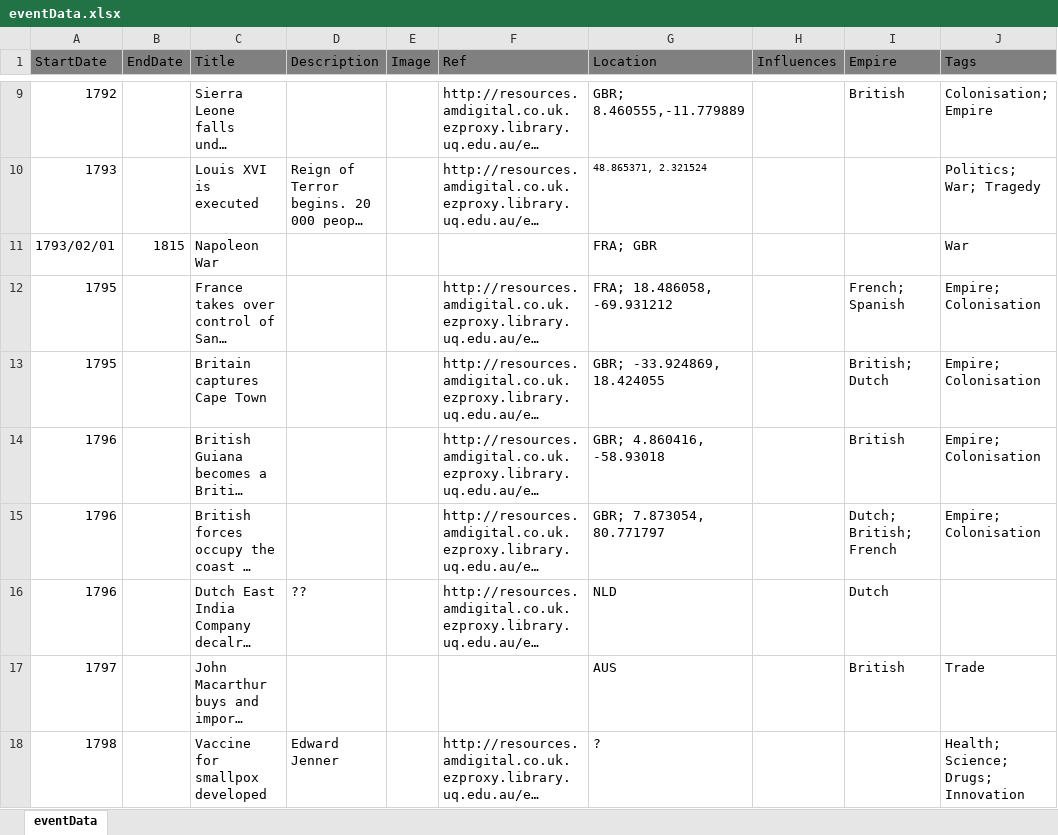
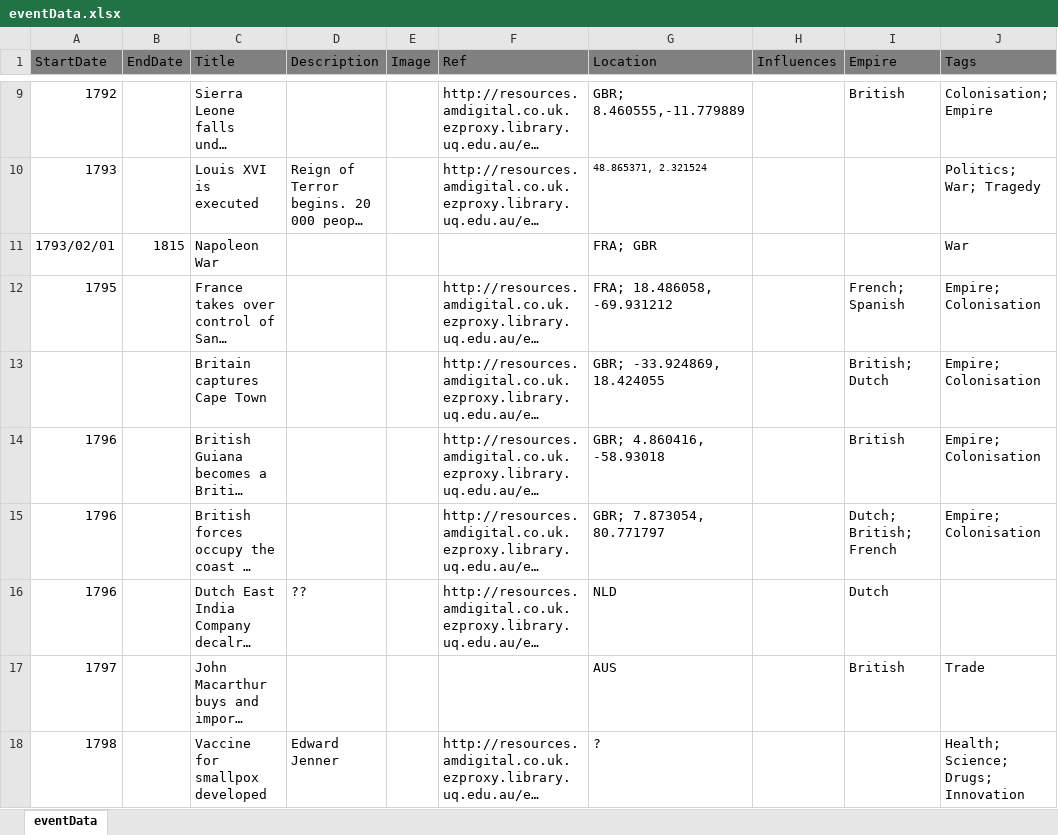
Before and after one commit to Ariadne-S/Historical-Map, an Excel workbook: eventData.xlsx, sheet eventData, drawn as a sheet; only a part is shown, gaps mark what is left out; long unchanged cells end in …; values as stored, in another font and other column widths than the file's, no borders; the diff names each change by its address in the sheet, - before the commit and + after, or states it on an @@ line.

```diff
--- a/eventData.xlsx (sheet eventData)
+++ b/eventData.xlsx (sheet eventData)
-A13 (StartDate): 1795
+A13 (StartDate): (empty)
```
Also changed, not shown: 6 other files.
